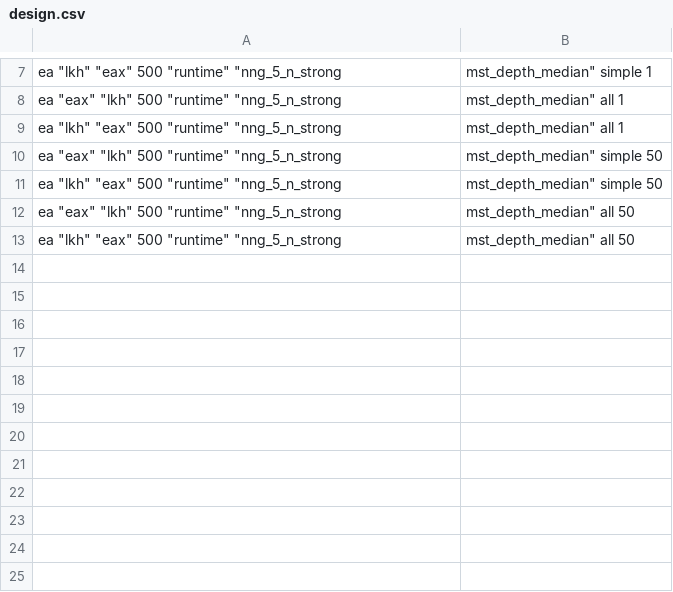
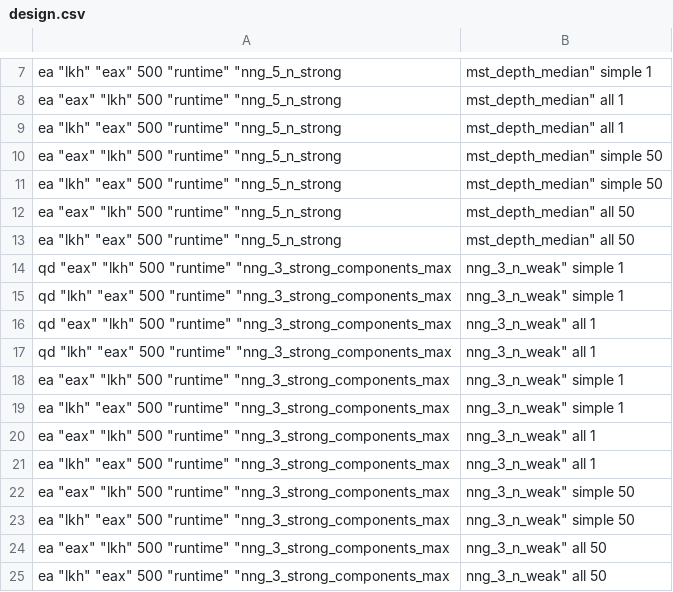
Before and after one commit to jakobbossek/GECCO2022-QD-TSP, a CSV file: experiments/study02_expensive/design.csv, drawn as a sheet; only a part is shown, gaps mark what is left out; the diff names each change by its address in the sheet, - before the commit and + after, or states it on an @@ line.

```diff
--- a/experiments/study02_expensive/design.csv
+++ b/experiments/study02_expensive/design.csv
+row 14: qd "eax" "lkh" 500 "runtime" "nng_3_strong_components_max | nng_3_n_weak" simple 1
+row 15: qd "lkh" "eax" 500 "runtime" "nng_3_strong_components_max | nng_3_n_weak" simple 1
+row 16: qd "eax" "lkh" 500 "runtime" "nng_3_strong_components_max | nng_3_n_weak" all 1
+row 17: qd "lkh" "eax" 500 "runtime" "nng_3_strong_components_max | nng_3_n_weak" all 1
+row 18: ea "eax" "lkh" 500 "runtime" "nng_3_strong_components_max | nng_3_n_weak" simple 1
+row 19: ea "lkh" "eax" 500 "runtime" "nng_3_strong_components_max | nng_3_n_weak" simple 1
+row 20: ea "eax" "lkh" 500 "runtime" "nng_3_strong_components_max | nng_3_n_weak" all 1
+row 21: ea "lkh" "eax" 500 "runtime" "nng_3_strong_components_max | nng_3_n_weak" all 1
+row 22: ea "eax" "lkh" 500 "runtime" "nng_3_strong_components_max | nng_3_n_weak" simple 50
+row 23: ea "lkh" "eax" 500 "runtime" "nng_3_strong_components_max | nng_3_n_weak" simple 50
+row 24: ea "eax" "lkh" 500 "runtime" "nng_3_strong_components_max | nng_3_n_weak" all 50
+row 25: ea "lkh" "eax" 500 "runtime" "nng_3_strong_components_max | nng_3_n_weak" all 50
```
Also changed, not shown: 9 other files.
